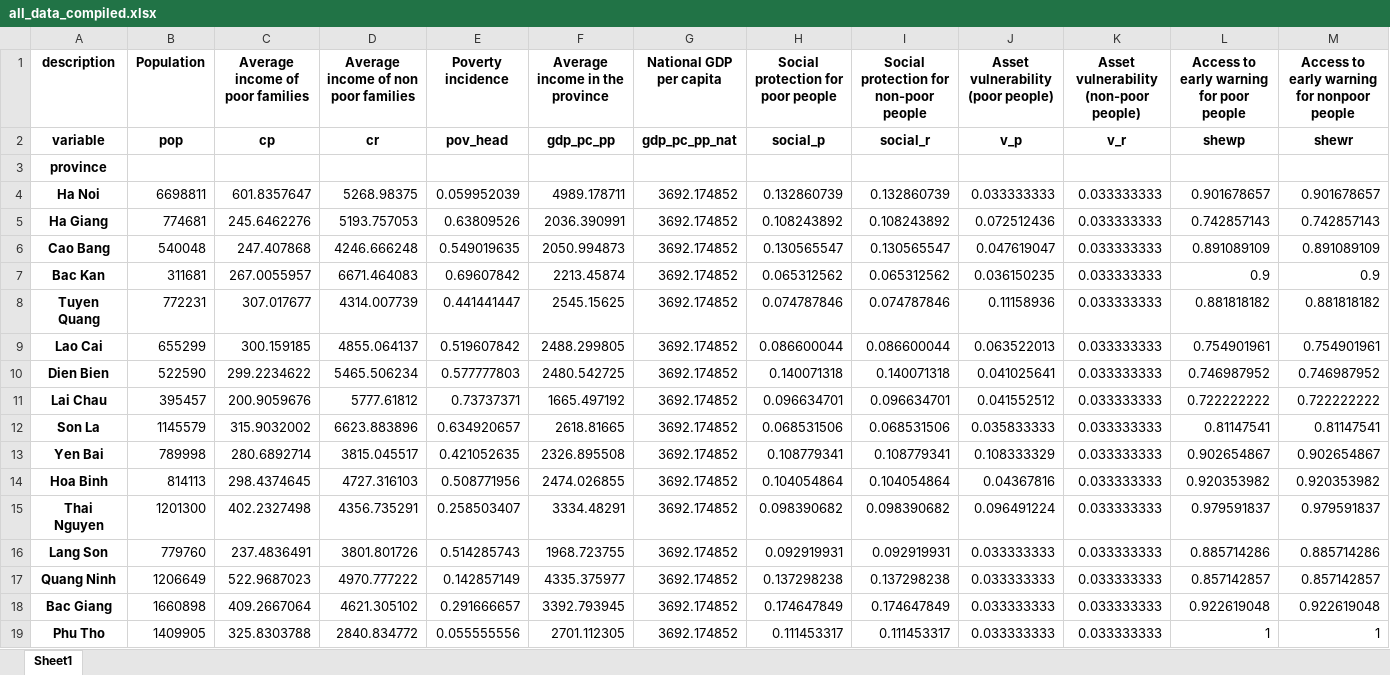
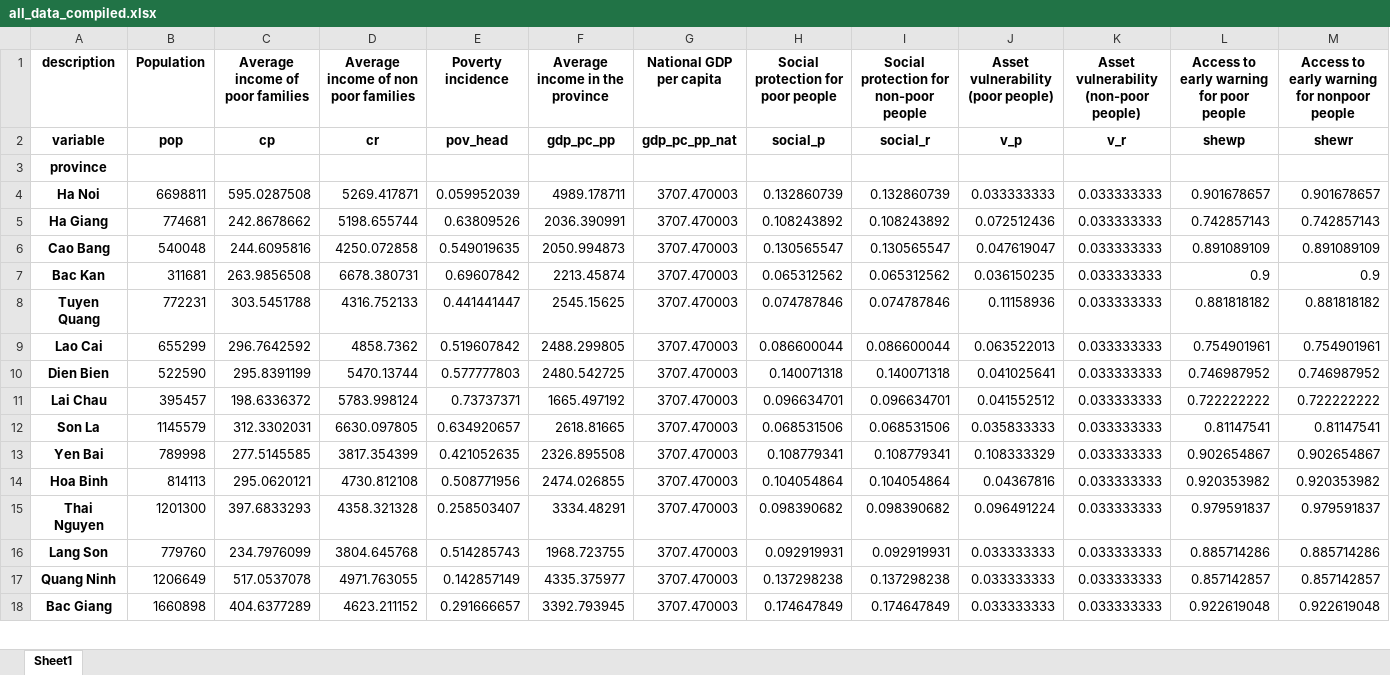
Before and after one commit to adrivsh/resilience_indicator_phl, an Excel workbook: inputs/all_data_compiled.xlsx, sheet Sheet1, drawn as a sheet; only a part is shown; values as stored, in another font and other column widths than the file's, no borders; rows hold the shown columns only; the diff covers the shown part only; the diff names each change by its address in the sheet, - before the commit and + after, or states it on an @@ line.

Commit message:
remove duplicate pho thu (25) from raw data

```diff
--- a/inputs/all_data_compiled.xlsx (sheet Sheet1)
+++ b/inputs/all_data_compiled.xlsx (sheet Sheet1)
-C4 (Average income of poor families): 601.8357647
+C4 (Average income of poor families): 595.0287508
-D4: 5268.98375
+D4: 5269.417871
-G4:G18 (National GDP per capita): 3692.174852
+G4:G18 (National GDP per capita): 3707.470003
-C5 (Average income of poor families): 245.6462276
+C5 (Average income of poor families): 242.8678662
-D5: 5193.757053
+D5: 5198.655744
-C6 (Average income of poor families): 247.407868
+C6 (Average income of poor families): 244.6095816
-D6: 4246.666248
+D6: 4250.072858
-C7 (Average income of poor families): 267.0055957
+C7 (Average income of poor families): 263.9856508
-D7: 6671.464083
+D7: 6678.380731
-C8 (Average income of poor families): 307.017677
+C8 (Average income of poor families): 303.5451788
-D8: 4314.007739
+D8: 4316.752133
-C9 (Average income of poor families): 300.159185
+C9 (Average income of poor families): 296.7642592
-D9: 4855.064137
+D9: 4858.7362
-C10 (Average income of poor families): 299.2234622
+C10 (Average income of poor families): 295.8391199
-D10: 5465.506234
+D10: 5470.13744
-C11 (Average income of poor families): 200.9059676
+C11 (Average income of poor families): 198.6336372
-D11: 5777.61812
+D11: 5783.998124
-C12 (Average income of poor families): 315.9032002
+C12 (Average income of poor families): 312.3302031
-D12: 6623.883896
+D12: 6630.097805
-C13 (Average income of poor families): 280.6892714
+C13 (Average income of poor families): 277.5145585
-D13: 3815.045517
+D13: 3817.354399
-C14 (Average income of poor families): 298.4374645
+C14 (Average income of poor families): 295.0620121
-D14: 4727.316103
+D14: 4730.812108
-C15 (Average income of poor families): 402.2327498
+C15 (Average income of poor families): 397.6833293
-D15: 4356.735291
+D15: 4358.321328
-C16 (Average income of poor families): 237.4836491
+C16 (Average income of poor families): 234.7976099
-D16: 3801.801726
+D16: 3804.645768
-C17 (Average income of poor families): 522.9687023
+C17 (Average income of poor families): 517.0537078
-D17: 4970.777222
+D17: 4971.763055
-C18 (Average income of poor families): 409.2667064
+C18 (Average income of poor families): 404.6377289
-D18: 4621.305102
+D18: 4623.211152
-row 19: Phu Tho | 1409905 | 325.8303788 | 2840.834772 | 0.055555556 | 2701.112305 | 3692.174852 | 0.111453317 | 0.111453317 | 0.033333333 | 0.033333333 | 1 | 1
```
Also changed, not shown: 144 edited cells elsewhere in this sheet, 4 other files.
